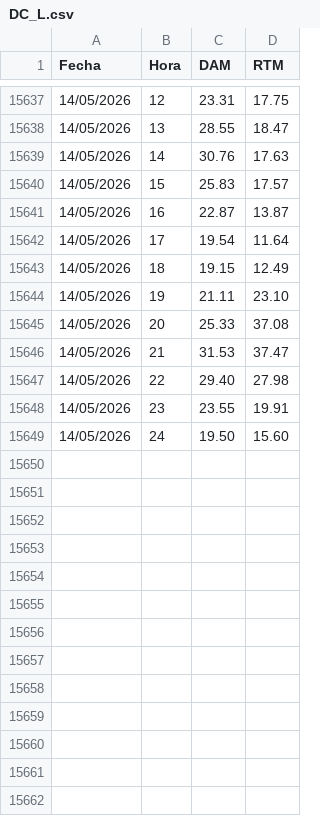
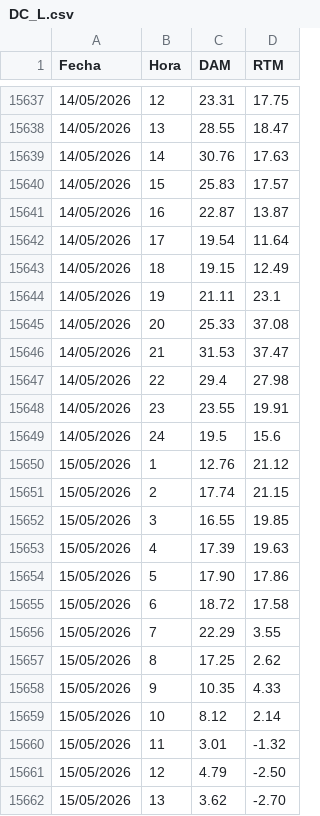
Before and after one commit to AlanSMX/Precios-ERCOT, a CSV file: DC_L.csv, drawn as a sheet; only a part is shown, gaps mark what is left out; the diff covers the shown part only.

```diff
--- a/DC_L.csv
+++ b/DC_L.csv
@@ -15643,7 +15643,20 @@ Fecha,Hora,DAM,RTM
 14/05/2026,18,19.15,12.49
-14/05/2026,19,21.11,23.10
+14/05/2026,19,21.11,23.1
 14/05/2026,20,25.33,37.08
 14/05/2026,21,31.53,37.47
-14/05/2026,22,29.40,27.98
+14/05/2026,22,29.4,27.98
 14/05/2026,23,23.55,19.91
-14/05/2026,24,19.50,15.60
+14/05/2026,24,19.5,15.6
+15/05/2026,1,12.76,21.12
+15/05/2026,2,17.74,21.15
+15/05/2026,3,16.55,19.85
+15/05/2026,4,17.39,19.63
+15/05/2026,5,17.90,17.86
+15/05/2026,6,18.72,17.58
+15/05/2026,7,22.29,3.55
+15/05/2026,8,17.25,2.62
+15/05/2026,9,10.35,4.33
+15/05/2026,10,8.12,2.14
+15/05/2026,11,3.01,-1.32
+15/05/2026,12,4.79,-2.50
+15/05/2026,13,3.62,-2.70
```
Also changed, not shown: 11 added rows and 5 edited cells elsewhere in this file, 1 other file.
